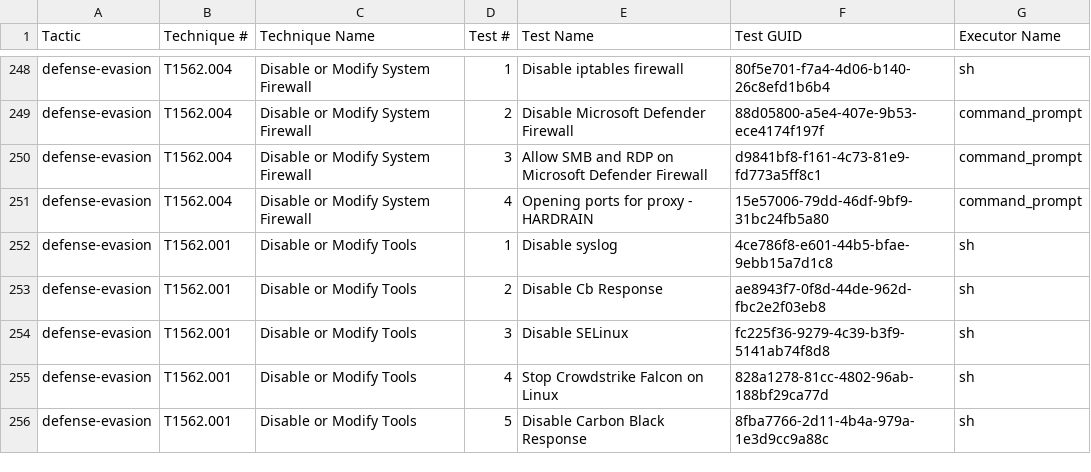
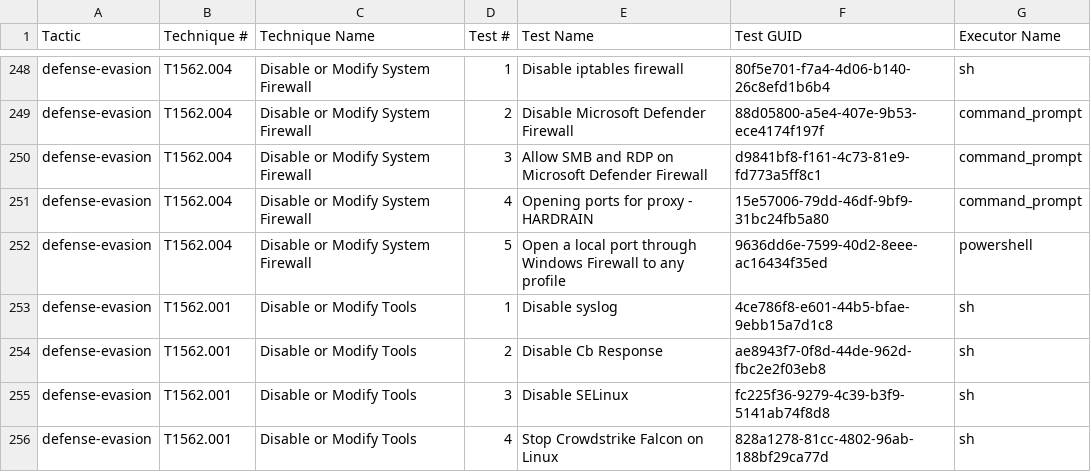
Before and after one commit to redcanaryco/atomic-red-team, a CSV file: atomics/Indexes/Indexes-CSV/index.csv, drawn as a sheet; only a part is shown, gaps mark what is left out; the shorter side is filled out with more unchanged rows.

Commit message:
Generate docs from job=validate_atomics_generate_docs branch=master

```diff
--- a/atomics/Indexes/Indexes-CSV/index.csv
+++ b/atomics/Indexes/Indexes-CSV/index.csv
@@ -251,2 +251,3 @@ defense-evasion,T1562.004,Disable or Modify System Firewall,3,Allow SMB and RDP
 defense-evasion,T1562.004,Disable or Modify System Firewall,4,Opening ports for proxy - HARDRAIN,15e57006-79dd-46df-9bf9-31bc24fb5a80,command_prompt
+defense-evasion,T1562.004,Disable or Modify System Firewall,5,Open a local port through Windows Firewall to any profile,9636dd6e-7599-40d2-8eee-ac16434f35ed,powershell
 defense-evasion,T1562.001,Disable or Modify Tools,1,Disable syslog,4ce786f8-e601-44b5-bfae-9ebb15a7d1c8,sh
```
Also changed, not shown: atomics/Indexes/Indexes-CSV/windows-index.csv, 6 other files.
